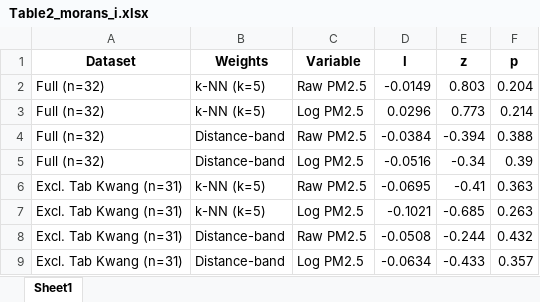
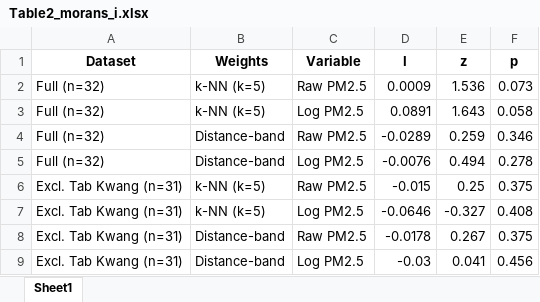
Before and after one commit to songwutsa/ColabProjects-Backup, an Excel workbook: Paper1/data/Table2_morans_i.xlsx, sheet Sheet1, drawn as a sheet; values as stored, in another font and other column widths than the file's, no borders; the diff names each change by its address in the sheet, - before the commit and + after, or states it on an @@ line.

```diff
--- a/Paper1/data/Table2_morans_i.xlsx (sheet Sheet1)
+++ b/Paper1/data/Table2_morans_i.xlsx (sheet Sheet1)
-D2 (I): -0.0149
+D2 (I): 0.0009
-E2 (z): 0.803
+E2 (z): 1.536
-F2 (p): 0.204
+F2 (p): 0.073
-D3 (I): 0.0296
+D3 (I): 0.0891
-E3 (z): 0.773
+E3 (z): 1.643
-F3 (p): 0.214
+F3 (p): 0.058
-D4 (I): -0.0384
+D4 (I): -0.0289
-E4 (z): -0.394
+E4 (z): 0.259
-F4 (p): 0.388
+F4 (p): 0.346
-D5 (I): -0.0516
+D5 (I): -0.0076
-E5 (z): -0.34
+E5 (z): 0.494
-F5 (p): 0.39
+F5 (p): 0.278
-D6 (I): -0.0695
+D6 (I): -0.015
-E6 (z): -0.41
+E6 (z): 0.25
-F6 (p): 0.363
+F6 (p): 0.375
-D7 (I): -0.1021
+D7 (I): -0.0646
-E7 (z): -0.685
+E7 (z): -0.327
-F7 (p): 0.263
+F7 (p): 0.408
-D8 (I): -0.0508
+D8 (I): -0.0178
-E8 (z): -0.244
+E8 (z): 0.267
-F8 (p): 0.432
+F8 (p): 0.375
-D9 (I): -0.0634
+D9 (I): -0.03
-E9 (z): -0.433
+E9 (z): 0.041
-F9 (p): 0.357
+F9 (p): 0.456
```
Also changed, not shown: Paper1/data/Table5_meteorological_context.xlsx, 11 other files.
